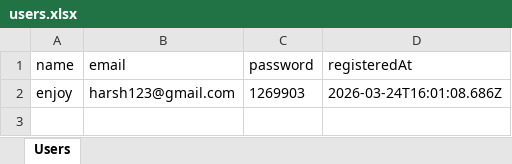
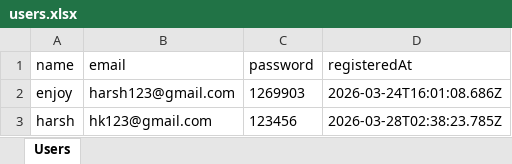
Before and after one commit to Harshkumar30/Ateller-A-Digital-Marketplace, an Excel workbook: src/context/users.xlsx, sheet Users, drawn as a sheet; values as stored, in another font and other column widths than the file's, no borders; the diff names each change by its address in the sheet, - before the commit and + after, or states it on an @@ line.

```diff
--- a/src/context/users.xlsx (sheet Users)
+++ b/src/context/users.xlsx (sheet Users)
+row 3: harsh | hk123@gmail.com | 123456 | 2026-03-28T02:38:23.785Z
```
Also changed, not shown: 6 other files.
